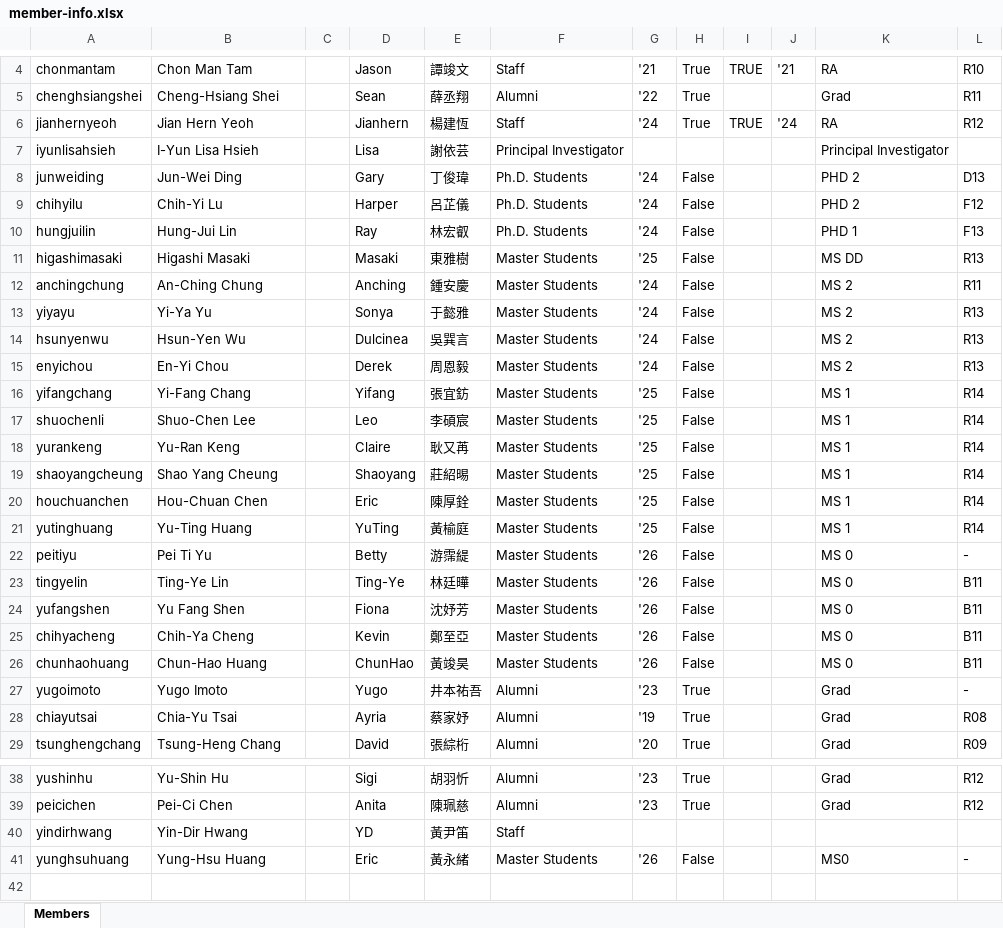
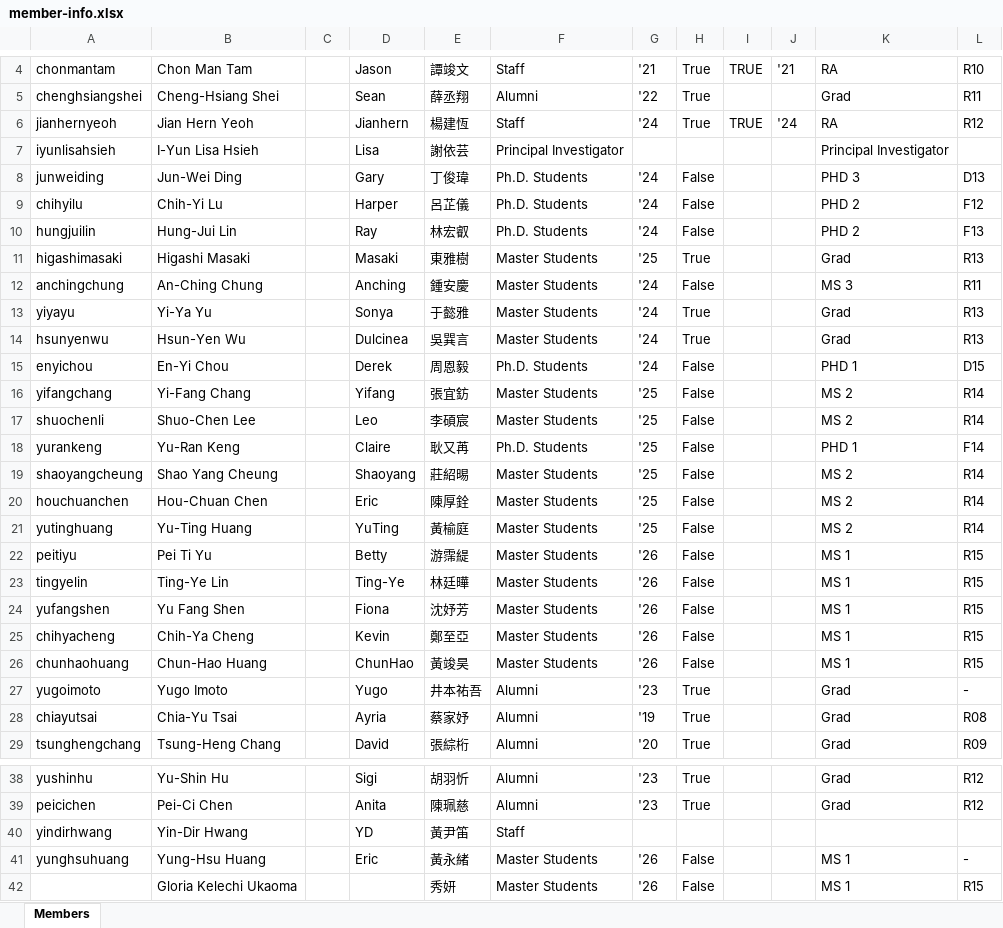
Before and after one commit to NTU-E3-Center/NTU-E3-Center.github.io, an Excel workbook: contents/members/member-info.xlsx, sheet Members, drawn as a sheet; only a part is shown, gaps mark what is left out; values as stored, in another font and other column widths than the file's, no borders; the diff names each change by its address in the sheet, - before the commit and + after, or states it on an @@ line.

Commit message:
fix(members): repair the annual roll-over and make graduation move people
Three people were rendering wrongly after the roll-over, none of them loudly:

- Jun-Wei Ding vanished from the site entirely. His section was changed to
  "Ph.D. Candidate", which isn't in SECTION_ORDER, so the pipeline skipped
  him — no listing row, no /members/junweiding/ page — while the build still
  exited 0. Two news articles link to that page. Reverted to Ph.D. Students;
  candidacy now lives in his position instead, which is where it belongs.
- En-Yi Chou and Yu-Ran Keng were promoted to PHD 1 with doctoral batch
  codes but kept Website Section = Master Students, so they were listed
  among the master's students. Moved.
- Three graduates stayed under Master Students labelled "Grad", because only
  the explicit `Also in Alumni` flag moved anyone. `Graduated` now implies
  Alumni, and the two flags are given distinct meanings: `Also in Alumni`
  means a current role AND alum (the three RAs) so they appear in both;
  `Graduated` alone means no current role, so Alumni only.

```diff
--- a/contents/members/member-info.xlsx (sheet Members)
+++ b/contents/members/member-info.xlsx (sheet Members)
-K8: PHD 2
+K8: PHD 3
-K10: PHD 1
+K10: PHD 2
-H11: False
+H11: True
-K11: MS DD
+K11: Grad
-K12: MS 2
+K12: MS 3
-H13:H14: False
+H13:H14: True
-K13:K14: MS 2
+K13:K14: Grad
-F15: Master Students
+F15: Ph.D. Students
-K15: MS 2
+K15: PHD 1
-L15: R13
+L15: D15
-K16:K17: MS 1
+K16:K17: MS 2
-F18: Master Students
+F18: Ph.D. Students
-K18: MS 1
+K18: PHD 1
-L18: R14
+L18: F14
-K19:K21: MS 1
+K19:K21: MS 2
-K22:K26: MS 0
+K22:K26: MS 1
-L22: -
+L22: R15
-L23:L26: B11
+L23:L26: R15
-K41: MS0
+K41: MS 1
+row 42:  | Gloria Kelechi Ukaoma |  |  | 秀妍 | Master Students | '26 | False |  |  | MS 1 | R15
```
Also changed, not shown: 1 other file.
